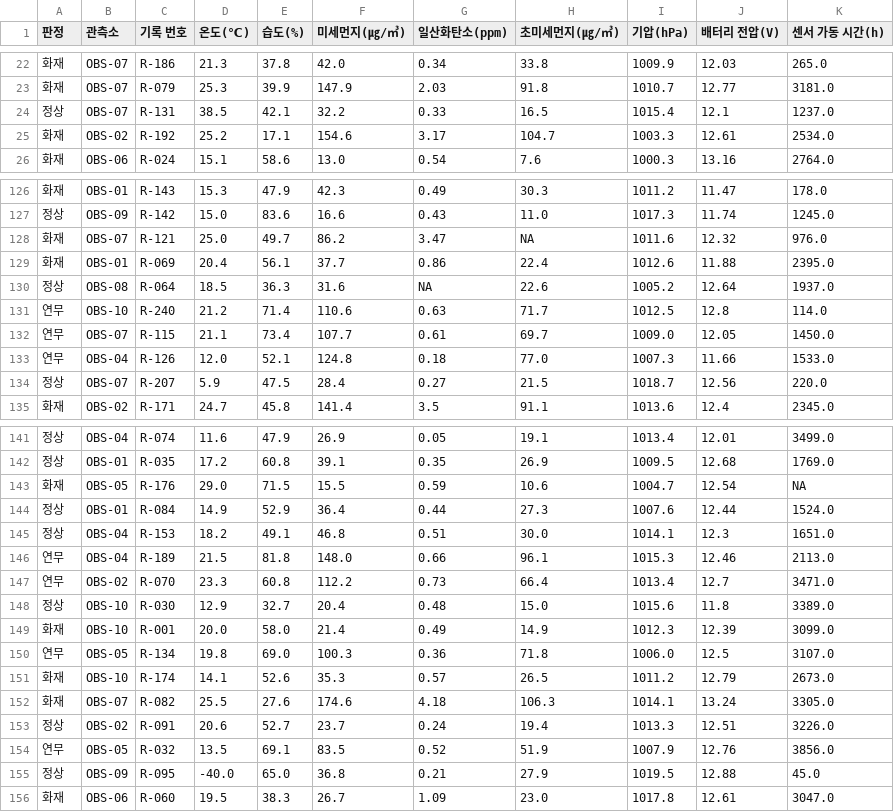
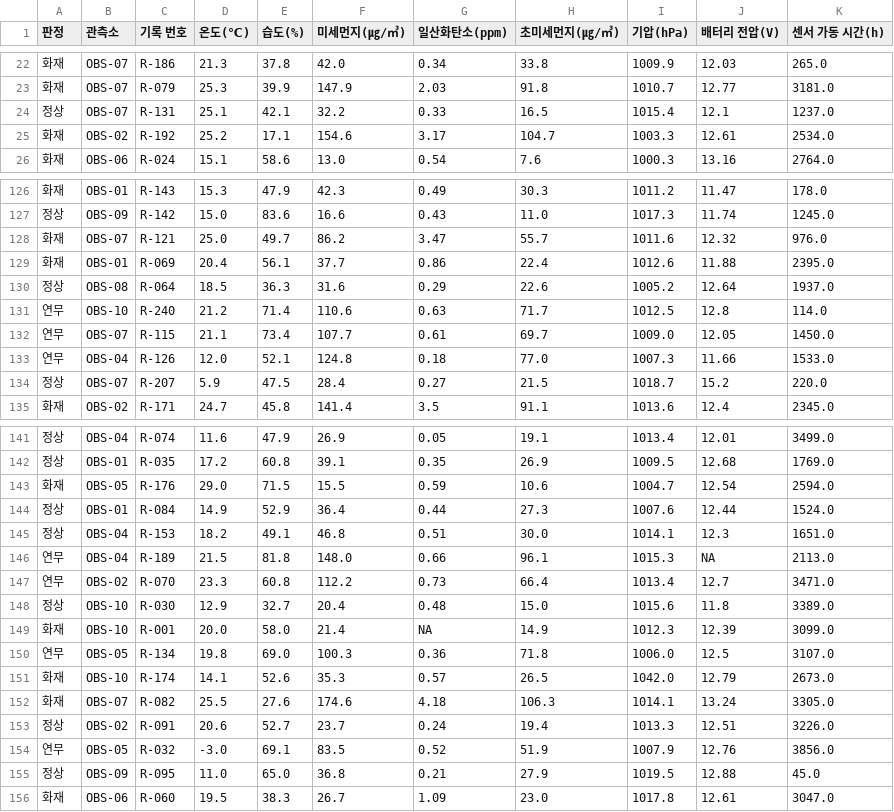
Before and after one commit to JunRepos/ai-career, a CSV file: data/firewatch_ko.csv, drawn as a sheet; only a part is shown, gaps mark what is left out; the diff covers the shown part only.

```diff
--- a/data/firewatch_ko.csv
+++ b/data/firewatch_ko.csv
@@ -23,3 +23,3 @@
 화재,OBS-07,R-079,25.3,39.9,147.9,2.03,91.8,1010.7,12.77,3181.0
-정상,OBS-07,R-131,38.5,42.1,32.2,0.33,16.5,1015.4,12.1,1237.0
+정상,OBS-07,R-131,25.1,42.1,32.2,0.33,16.5,1015.4,12.1,1237.0
 화재,OBS-02,R-192,25.2,17.1,154.6,3.17,104.7,1003.3,12.61,2534.0
@@ -127,5 +127,5 @@
 정상,OBS-09,R-142,15.0,83.6,16.6,0.43,11.0,1017.3,11.74,1245.0
-화재,OBS-07,R-121,25.0,49.7,86.2,3.47,NA,1011.6,12.32,976.0
+화재,OBS-07,R-121,25.0,49.7,86.2,3.47,55.7,1011.6,12.32,976.0
 화재,OBS-01,R-069,20.4,56.1,37.7,0.86,22.4,1012.6,11.88,2395.0
-정상,OBS-08,R-064,18.5,36.3,31.6,NA,22.6,1005.2,12.64,1937.0
+정상,OBS-08,R-064,18.5,36.3,31.6,0.29,22.6,1005.2,12.64,1937.0
 연무,OBS-10,R-240,21.2,71.4,110.6,0.63,71.7,1012.5,12.8,114.0
@@ -133,3 +133,3 @@
 연무,OBS-04,R-126,12.0,52.1,124.8,0.18,77.0,1007.3,11.66,1533.0
-정상,OBS-07,R-207,5.9,47.5,28.4,0.27,21.5,1018.7,12.56,220.0
+정상,OBS-07,R-207,5.9,47.5,28.4,0.27,21.5,1018.7,15.2,220.0
 화재,OBS-02,R-171,24.7,45.8,141.4,3.5,91.1,1013.6,12.4,2345.0
@@ -142,15 +142,15 @@
 정상,OBS-01,R-035,17.2,60.8,39.1,0.35,26.9,1009.5,12.68,1769.0
-화재,OBS-05,R-176,29.0,71.5,15.5,0.59,10.6,1004.7,12.54,NA
+화재,OBS-05,R-176,29.0,71.5,15.5,0.59,10.6,1004.7,12.54,2594.0
 정상,OBS-01,R-084,14.9,52.9,36.4,0.44,27.3,1007.6,12.44,1524.0
 정상,OBS-04,R-153,18.2,49.1,46.8,0.51,30.0,1014.1,12.3,1651.0
-연무,OBS-04,R-189,21.5,81.8,148.0,0.66,96.1,1015.3,12.46,2113.0
+연무,OBS-04,R-189,21.5,81.8,148.0,0.66,96.1,1015.3,NA,2113.0
 연무,OBS-02,R-070,23.3,60.8,112.2,0.73,66.4,1013.4,12.7,3471.0
 정상,OBS-10,R-030,12.9,32.7,20.4,0.48,15.0,1015.6,11.8,3389.0
-화재,OBS-10,R-001,20.0,58.0,21.4,0.49,14.9,1012.3,12.39,3099.0
+화재,OBS-10,R-001,20.0,58.0,21.4,NA,14.9,1012.3,12.39,3099.0
 연무,OBS-05,R-134,19.8,69.0,100.3,0.36,71.8,1006.0,12.5,3107.0
-화재,OBS-10,R-174,14.1,52.6,35.3,0.57,26.5,1011.2,12.79,2673.0
+화재,OBS-10,R-174,14.1,52.6,35.3,0.57,26.5,1042.0,12.79,2673.0
 화재,OBS-07,R-082,25.5,27.6,174.6,4.18,106.3,1014.1,13.24,3305.0
 정상,OBS-02,R-091,20.6,52.7,23.7,0.24,19.4,1013.3,12.51,3226.0
-연무,OBS-05,R-032,13.5,69.1,83.5,0.52,51.9,1007.9,12.76,3856.0
-정상,OBS-09,R-095,-40.0,65.0,36.8,0.21,27.9,1019.5,12.88,45.0
+연무,OBS-05,R-032,-3.0,69.1,83.5,0.52,51.9,1007.9,12.76,3856.0
+정상,OBS-09,R-095,11.0,65.0,36.8,0.21,27.9,1019.5,12.88,45.0
 화재,OBS-06,R-060,19.5,38.3,26.7,1.09,23.0,1017.8,12.61,3047.0
```
Also changed, not shown: 30 edited cells elsewhere in this file, data/farmland_ko.csv, 7 other files.
